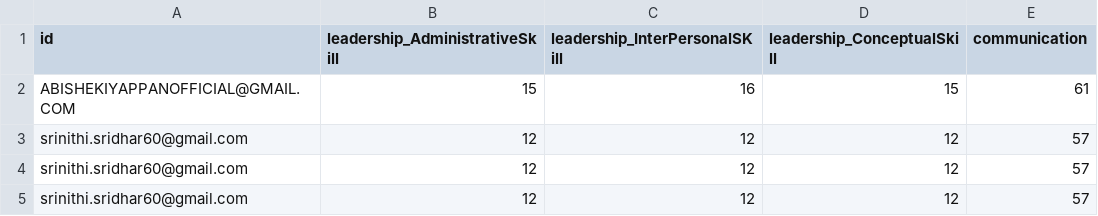
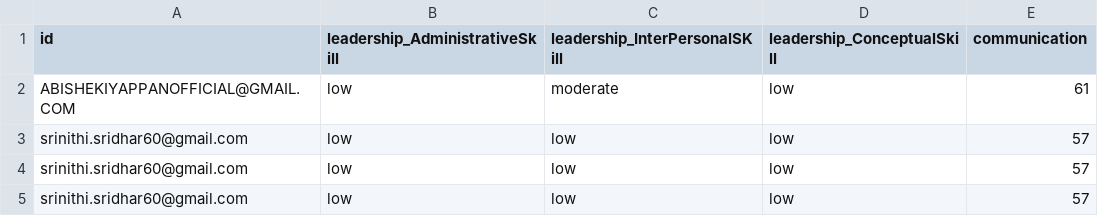
Before and after one commit to adityakumar-codes/LeaderCommSurvey, a CSV file: output.csv, drawn as a sheet.

Commit message:
changed output format

```diff
--- a/output.csv
+++ b/output.csv
@@ -1,5 +1,5 @@
 "id","leadership_AdministrativeSkill","leadership_InterPersonalSKill","leadership_ConceptualSkill","communication",
-"ABISHEKIYAPPANOFFICIAL@GMAIL.COM","15","16","15","61",
-"srinithi.sridhar60@gmail.com","12","12","12","57",
-"srinithi.sridhar60@gmail.com","12","12","12","57",
-"srinithi.sridhar60@gmail.com","12","12","12","57",
+"ABISHEKIYAPPANOFFICIAL@GMAIL.COM","low","moderate","low","61",
+"srinithi.sridhar60@gmail.com","low","low","low","57",
+"srinithi.sridhar60@gmail.com","low","low","low","57",
+"srinithi.sridhar60@gmail.com","low","low","low","57",
```
Also changed, not shown: 2 other files.
